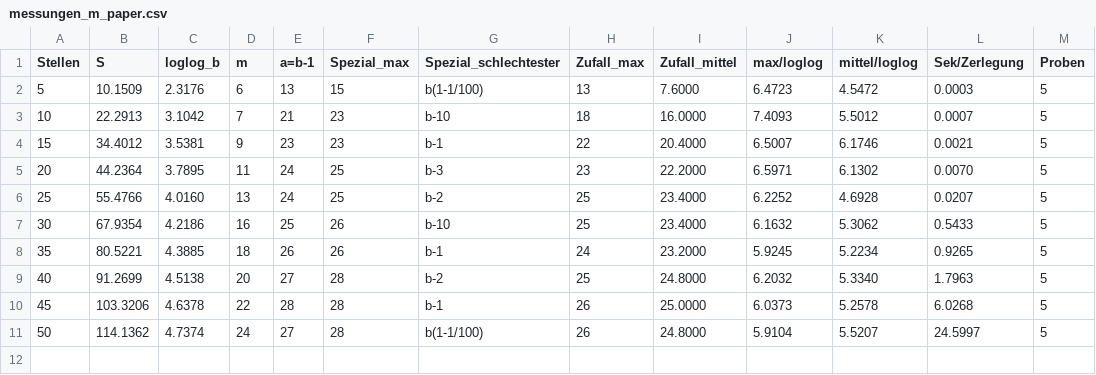
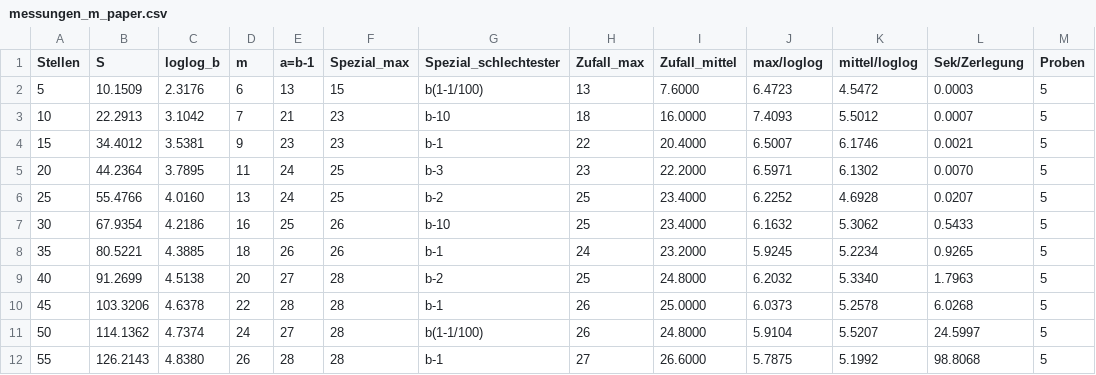
Before and after one commit to dsmic/Stammbruch_neue_Erkenntnisse, a CSV file: messungen_m_paper.csv, drawn as a sheet.

```diff
--- a/messungen_m_paper.csv
+++ b/messungen_m_paper.csv
@@ -11 +11,2 @@ Stellen,S,loglog_b,m,a=b-1,Spezial_max,Spezial_schlechtester,Zufall_max,Zufall_m
 50,114.1362,4.7374,24,27,28,b(1-1/100),26,24.8000,5.9104,5.5207,24.5997,5
+55,126.2143,4.8380,26,28,28,b-1,27,26.6000,5.7875,5.1992,98.8068,5
```
Also changed, not shown: 2 other files.
